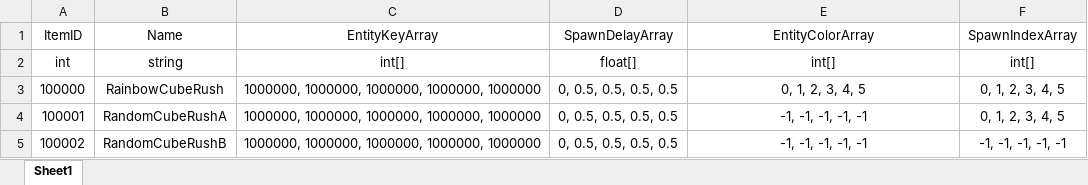
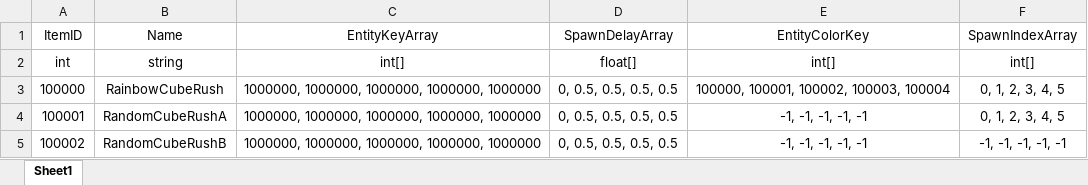
Before and after one commit to lostwaltz/MelodyDrop, an Excel workbook: ExternalResource/SpawnPatternDataBase.xlsx, sheet Sheet1, drawn as a sheet; values as stored, in another font and other column widths than the file's, no borders; the diff names each change by its address in the sheet, - before the commit and + after, or states it on an @@ line.

```diff
--- a/ExternalResource/SpawnPatternDataBase.xlsx (sheet Sheet1)
+++ b/ExternalResource/SpawnPatternDataBase.xlsx (sheet Sheet1)
-E1: EntityColorArray
+E1: EntityColorKey
-E3 (EntityColorKey): 0, 1, 2, 3, 4, 5
+E3 (EntityColorKey): 100000, 100001, 100002, 100003, 100004
```
Also changed, not shown: 41 other files.
